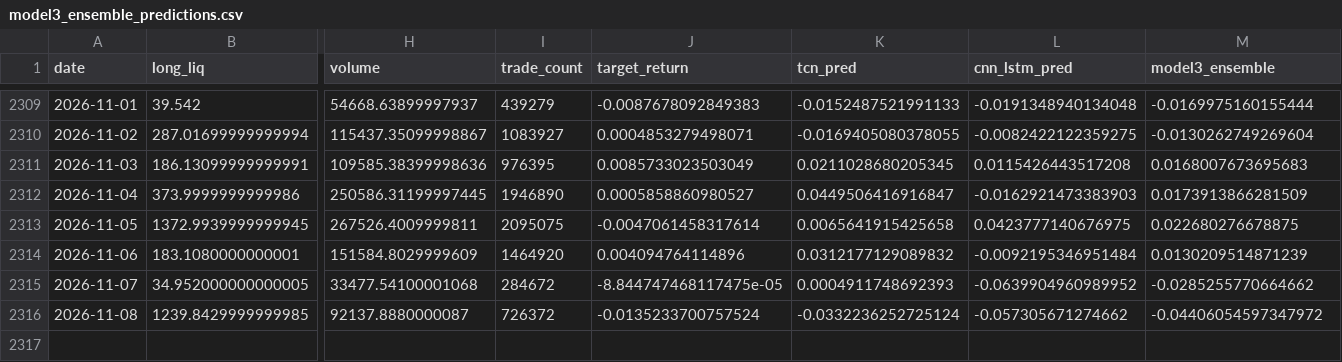
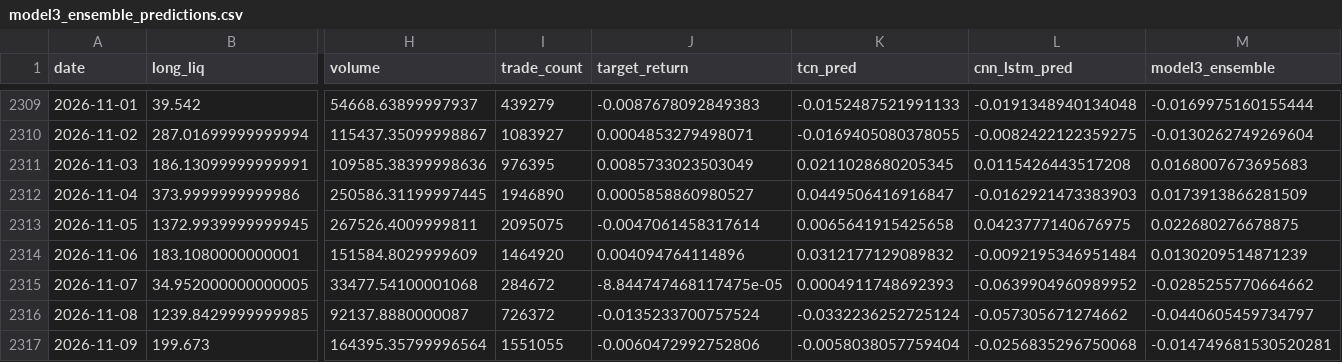
Before and after one commit to manavmax/Bitcoin-Alpha-System, a CSV file: model_3_derivatives_flow/results/model3_ensemble_predictions.csv, drawn as a sheet; only a part is shown, gaps mark what is left out; rows hold the shown columns only; the diff names each change by its address in the sheet, - before the commit and + after, or states it on an @@ line.

```diff
--- a/model_3_derivatives_flow/results/model3_ensemble_predictions.csv
+++ b/model_3_derivatives_flow/results/model3_ensemble_predictions.csv
-M2316 (model3_ensemble): -0.04406054597347972
+M2316 (model3_ensemble): -0.0440605459734797
+row 2317: 2026-11-09 | 199.673 | 164395.35799996564 | 1551055 | -0.0060472992752806 | -0.0058038057759404 | -0.0256835296750068 | -0.014749681530520281
```
Also changed, not shown: model_1_price_dynamics/data_raw/btc_1d_2018_2025.csv, model_2_volatility_risk/processed/garch_output.csv, 44 other files.
